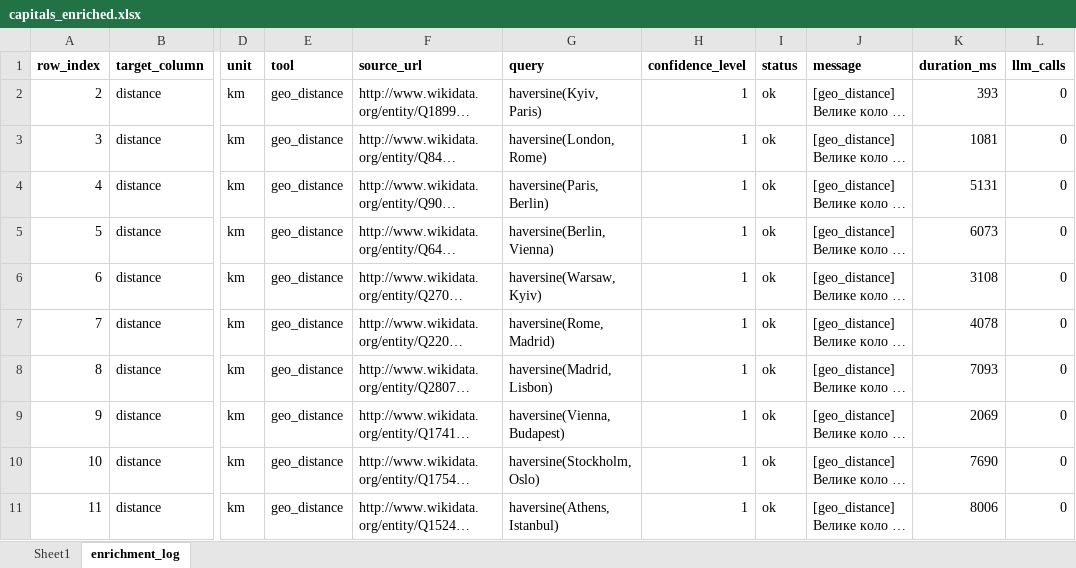
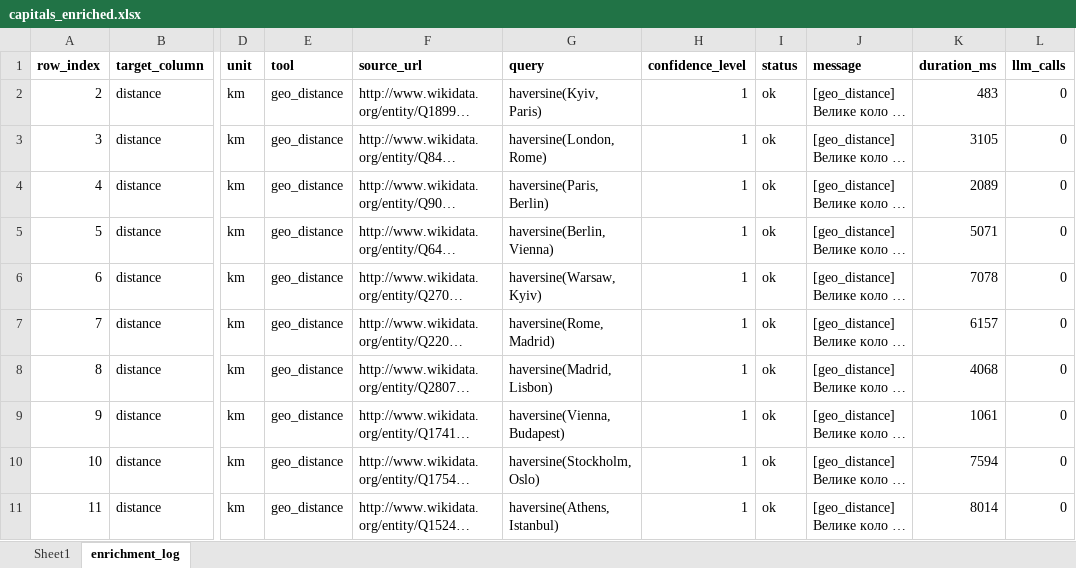
Before and after one commit to GVkyiv/excel-enrichment-Volenbovskyi, an Excel workbook: Data/Output/capitals_enriched.xlsx, sheet enrichment_log, drawn as a sheet; only a part is shown, gaps mark what is left out; long unchanged cells end in …; values as stored, in another font and other column widths than the file's, no borders; the diff names each change by its address in the sheet, - before the commit and + after, or states it on an @@ line.

```diff
--- a/Data/Output/capitals_enriched.xlsx (sheet enrichment_log)
+++ b/Data/Output/capitals_enriched.xlsx (sheet enrichment_log)
-K2 (duration_ms): 393
+K2 (duration_ms): 483
-K3 (duration_ms): 1081
+K3 (duration_ms): 3105
-K4 (duration_ms): 5131
+K4 (duration_ms): 2089
-K5 (duration_ms): 6073
+K5 (duration_ms): 5071
-K6 (duration_ms): 3108
+K6 (duration_ms): 7078
-K7 (duration_ms): 4078
+K7 (duration_ms): 6157
-K8 (duration_ms): 7093
+K8 (duration_ms): 4068
-K9 (duration_ms): 2069
+K9 (duration_ms): 1061
-K10 (duration_ms): 7690
+K10 (duration_ms): 7594
-K11 (duration_ms): 8006
+K11 (duration_ms): 8014
```
Also changed, not shown: Data/Output/mountains_enriched.xlsx, 12 other files.
